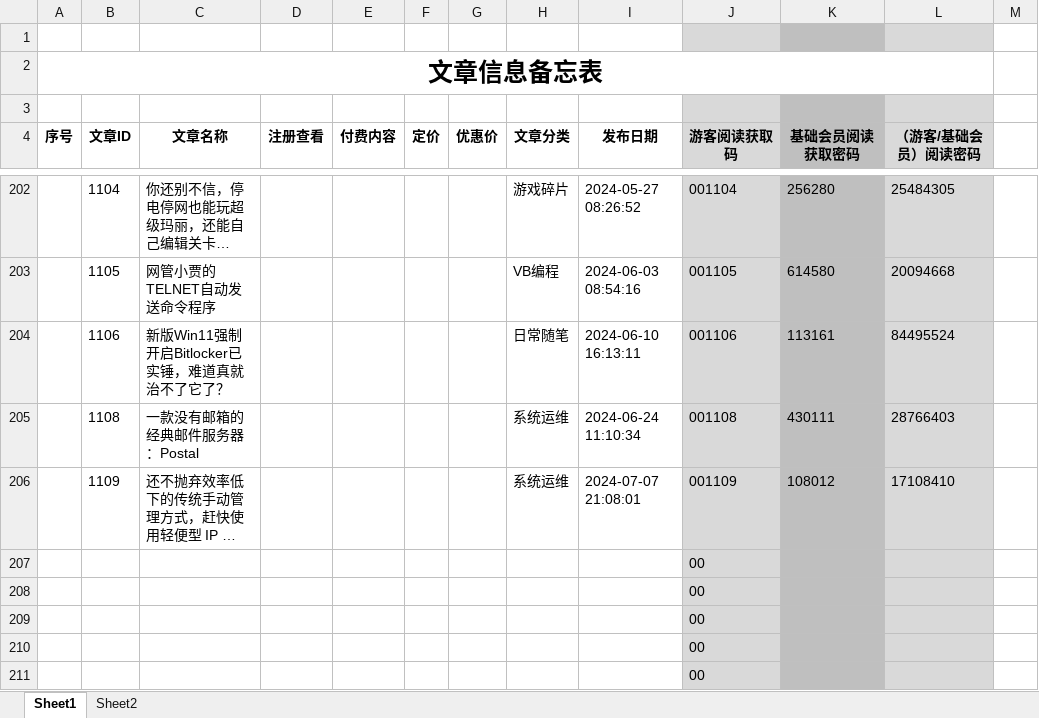
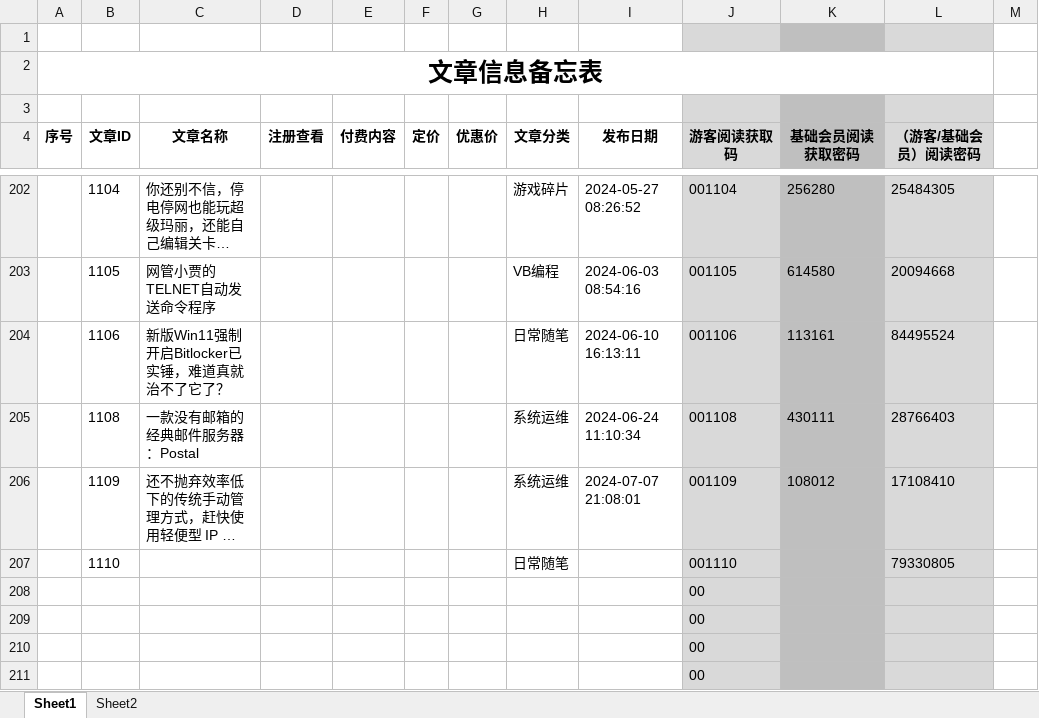
Before and after one commit to panxibei/writing, an Excel workbook: 11_付费课程/99.资料/文章信息备忘表.xlsx, sheet Sheet1, drawn as a sheet; only a part is shown, gaps mark what is left out; long unchanged cells end in …; values as stored, in another font and other column widths than the file's, no borders; conditional formats not drawn; removed rows and columns are numbered as before the commit, all else as after; the diff names each change by its address in the sheet, - before the commit and + after, or states it on an @@ line.

```diff
--- a/11_付费课程/99.资料/文章信息备忘表.xlsx (sheet Sheet1)
+++ b/11_付费课程/99.资料/文章信息备忘表.xlsx (sheet Sheet1)
-row 207:  |  |  |  |  |  |  |  |  | 00
+row 207:  | 1110 |  |  |  |  |  | 日常随笔 |  | 001110 |  | 79330805
```
Also changed, not shown: 15 other files.
